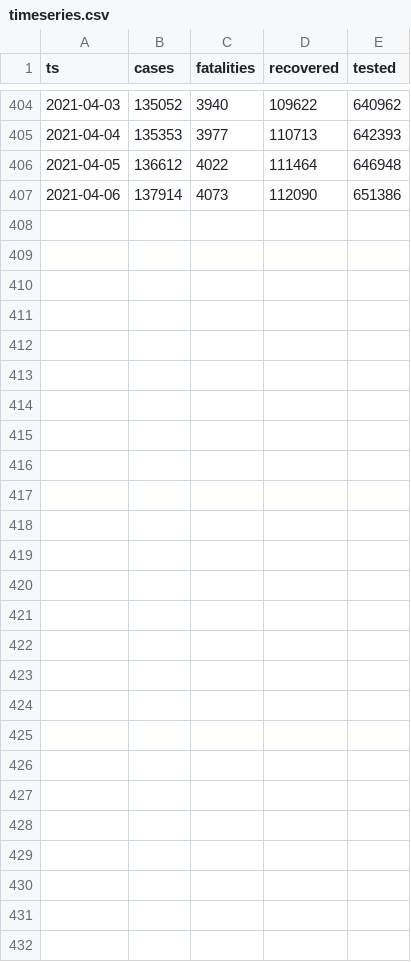
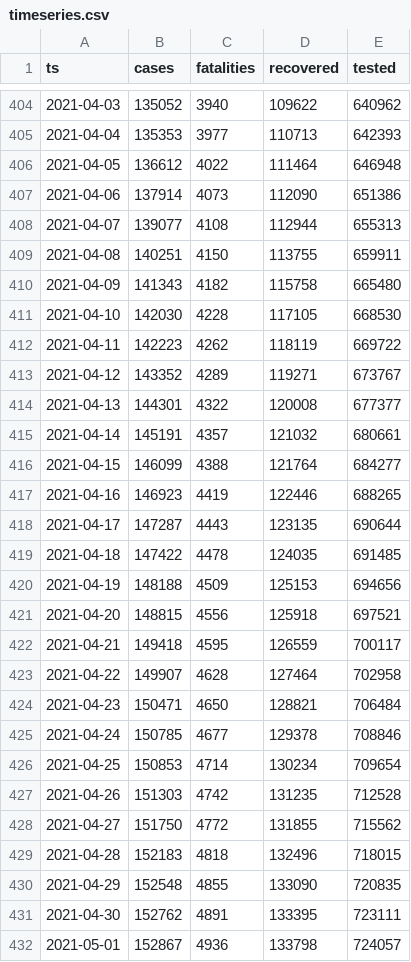
Before and after one commit to aleksandar-jovicic/COVID19-Macedonia, a CSV file: timeseries.csv, drawn as a sheet; only a part is shown, gaps mark what is left out; the diff names each change by its address in the sheet, - before the commit and + after, or states it on an @@ line.

Commit message:
Latest situation [2021-05-02]

```diff
--- a/timeseries.csv
+++ b/timeseries.csv
+row 408: 2021-04-07 | 139077 | 4108 | 112944 | 655313
+row 409: 2021-04-08 | 140251 | 4150 | 113755 | 659911
+row 410: 2021-04-09 | 141343 | 4182 | 115758 | 665480
+row 411: 2021-04-10 | 142030 | 4228 | 117105 | 668530
+row 412: 2021-04-11 | 142223 | 4262 | 118119 | 669722
+row 413: 2021-04-12 | 143352 | 4289 | 119271 | 673767
+row 414: 2021-04-13 | 144301 | 4322 | 120008 | 677377
+row 415: 2021-04-14 | 145191 | 4357 | 121032 | 680661
+row 416: 2021-04-15 | 146099 | 4388 | 121764 | 684277
+row 417: 2021-04-16 | 146923 | 4419 | 122446 | 688265
+row 418: 2021-04-17 | 147287 | 4443 | 123135 | 690644
+row 419: 2021-04-18 | 147422 | 4478 | 124035 | 691485
+row 420: 2021-04-19 | 148188 | 4509 | 125153 | 694656
+row 421: 2021-04-20 | 148815 | 4556 | 125918 | 697521
+row 422: 2021-04-21 | 149418 | 4595 | 126559 | 700117
+row 423: 2021-04-22 | 149907 | 4628 | 127464 | 702958
+row 424: 2021-04-23 | 150471 | 4650 | 128821 | 706484
+row 425: 2021-04-24 | 150785 | 4677 | 129378 | 708846
+row 426: 2021-04-25 | 150853 | 4714 | 130234 | 709654
+row 427: 2021-04-26 | 151303 | 4742 | 131235 | 712528
+row 428: 2021-04-27 | 151750 | 4772 | 131855 | 715562
+row 429: 2021-04-28 | 152183 | 4818 | 132496 | 718015
+row 430: 2021-04-29 | 152548 | 4855 | 133090 | 720835
+row 431: 2021-04-30 | 152762 | 4891 | 133395 | 723111
+row 432: 2021-05-01 | 152867 | 4936 | 133798 | 724057
```
